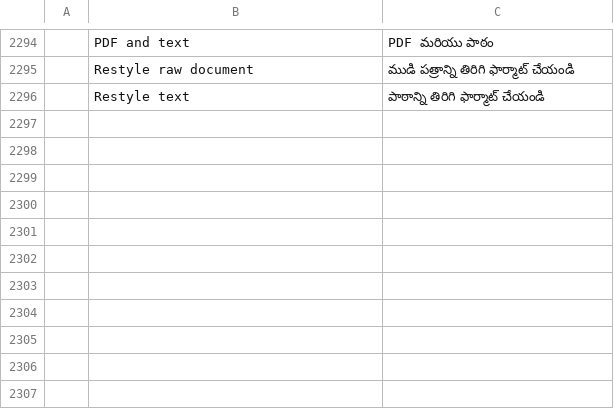
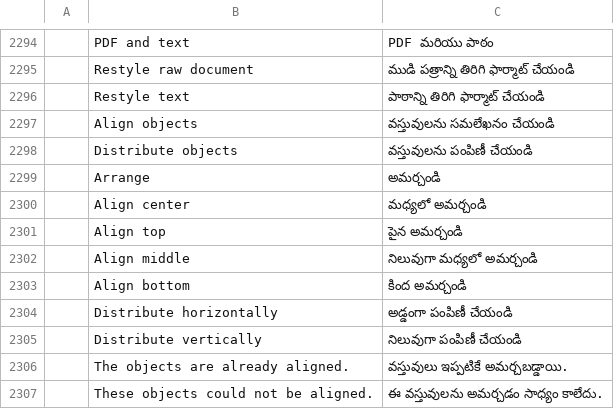
Before and after one commit to OddTony/clone.pdfcraft, a TSV file: crates/ui-egui/src/i18n/te.tsv, drawn as a sheet; only a part is shown, gaps mark what is left out; the diff names each change by its address in the sheet, - before the commit and + after, or states it on an @@ line.

Commit message:
M7: align and distribute selected objects
pdfcraft-edit aligns inventory rects to an edge, centre or evenly spaced centres within the selection or page box. Session::align_objects applies the moves as one atomic undo step and reports per-target deltas; new object_align tool with generation guard and moved/placed counts. Edit panel gains an Arrange section acting on the marquee selection with selection preserved. Translated across all 21 catalogs.

```diff
--- a/crates/ui-egui/src/i18n/te.tsv
+++ b/crates/ui-egui/src/i18n/te.tsv
+row 2297:  | Align objects | వస్తువులను సమలేఖనం చేయండి
+row 2298:  | Distribute objects | వస్తువులను పంపిణీ చేయండి
+row 2299:  | Arrange | అమర్చండి
+row 2300:  | Align center | మధ్యలో అమర్చండి
+row 2301:  | Align top | పైన అమర్చండి
+row 2302:  | Align middle | నిలువుగా మధ్యలో అమర్చండి
+row 2303:  | Align bottom | కింద అమర్చండి
+row 2304:  | Distribute horizontally | అడ్డంగా పంపిణీ చేయండి
+row 2305:  | Distribute vertically | నిలువుగా పంపిణీ చేయండి
+row 2306:  | The objects are already aligned. | వస్తువులు ఇప్పటికే అమర్చబడ్డాయి.
+row 2307:  | These objects could not be aligned. | ఈ వస్తువులను అమర్చడం సాధ్యం కాలేదు.
```
Also changed, not shown: crates/ui-egui/src/i18n/bg.tsv, crates/ui-egui/src/i18n/el.tsv, 31 other files.
